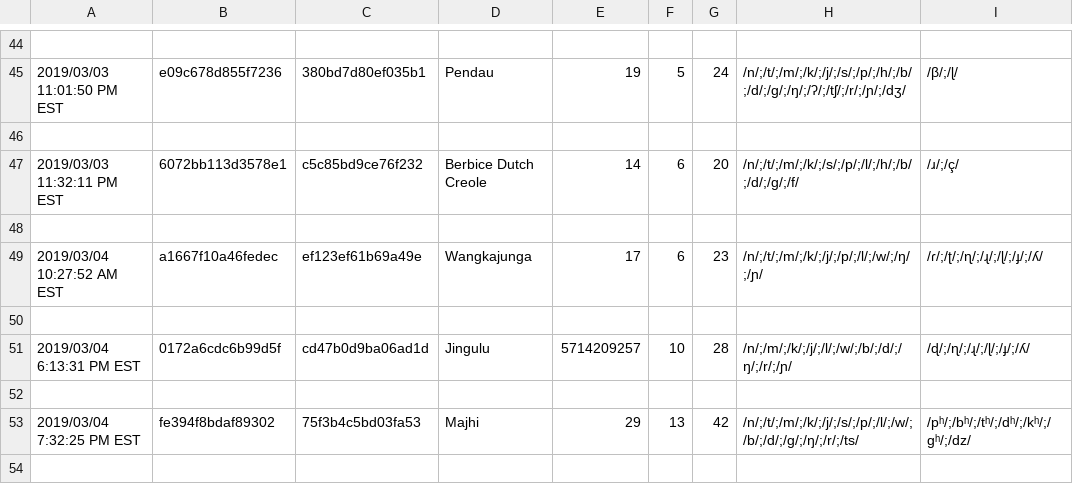
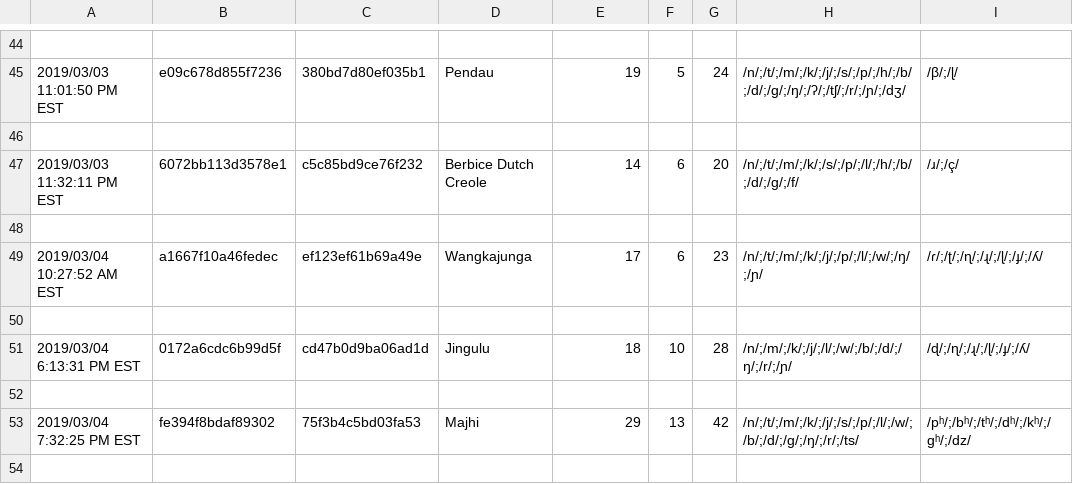
Before and after one commit to Kattusite/linguistics-db, a CSV file: data/datasets/S19/anon-grammar.csv, drawn as a sheet; only a part is shown, gaps mark what is left out; the diff names each change by its address in the sheet, - before the commit and + after, or states it on an @@ line.

Commit message:
Fixing an incorrect piece of data.

```diff
--- a/data/datasets/S19/anon-grammar.csv
+++ b/data/datasets/S19/anon-grammar.csv
-E51: 5714209257
+E51: 18
```
Also changed, not shown: 1 other file.
